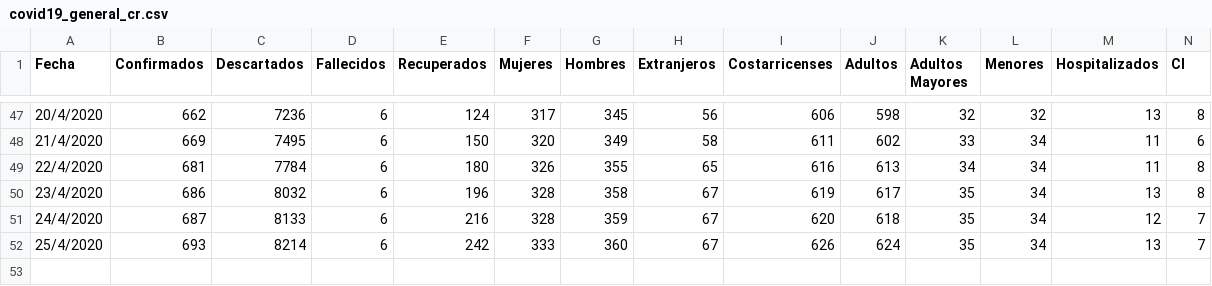
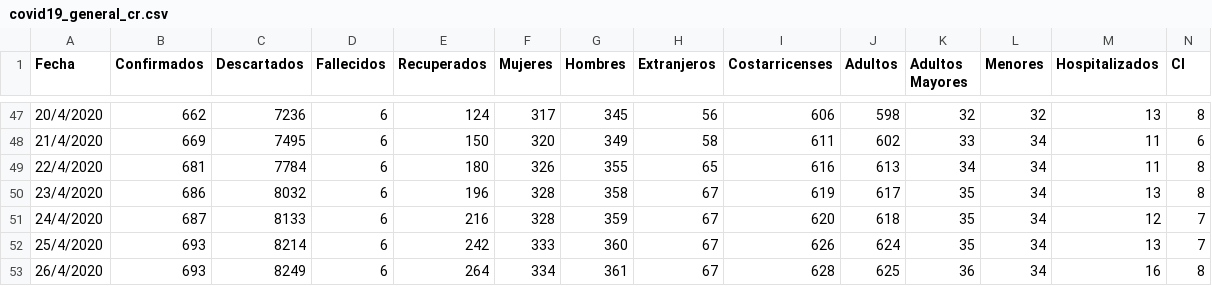
Before and after one commit to DabiaCenter/rastreador_covid_19_costa_rica, a CSV file: datos/covid19_general_cr.csv, drawn as a sheet; only a part is shown, gaps mark what is left out.

```diff
--- a/datos/covid19_general_cr.csv
+++ b/datos/covid19_general_cr.csv
@@ -52 +52,2 @@ Fecha,Confirmados,Descartados,Fallecidos,Recuperados,Mujeres,Hombres,Extranjeros
 25/4/2020,693,8214,6,242,333,360,67,626,624,35,34,13,7
+26/4/2020,693,8249,6,264,334,361,67,628,625,36,34,16,8
```
Also changed, not shown: datos/covid19_cantones_cr.csv, 21 other files.
